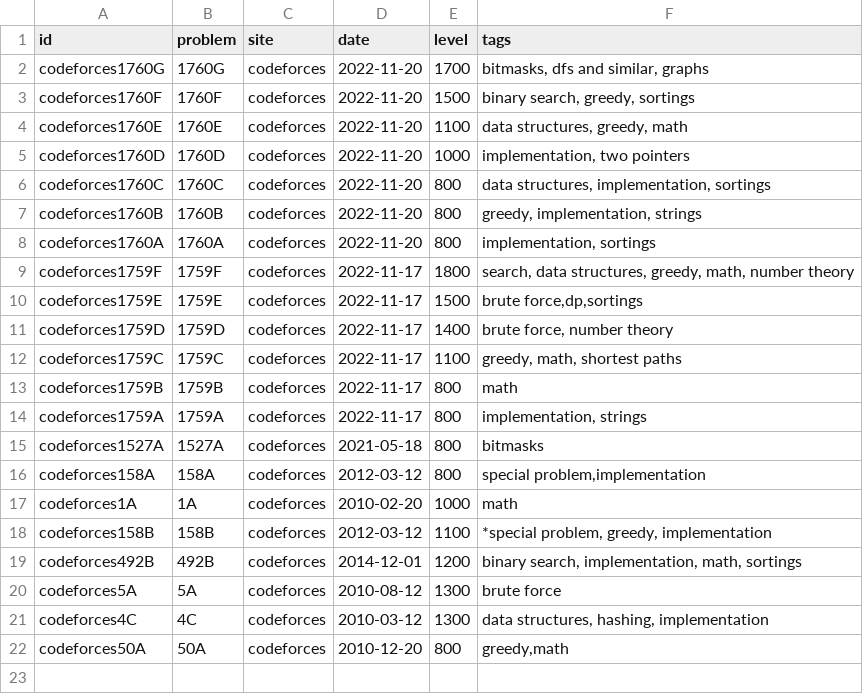
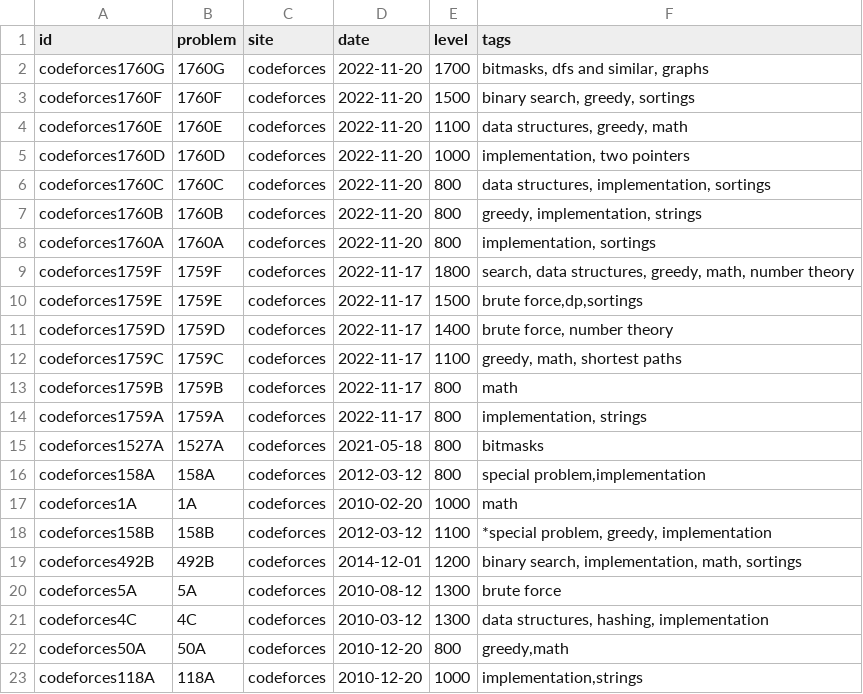
Before and after one commit to rain1024/datastructures-algorithms-competitive-programming, a CSV file: problems/problems.csv, drawn as a sheet; the diff names each change by its address in the sheet, - before the commit and + after, or states it on an @@ line.

```diff
--- a/problems/problems.csv
+++ b/problems/problems.csv
+row 23: codeforces118A | 118A | codeforces | 2010-12-20 | 1000 | implementation,strings
```
Also changed, not shown: problems/anhv_practice.csv, 6 other files.
